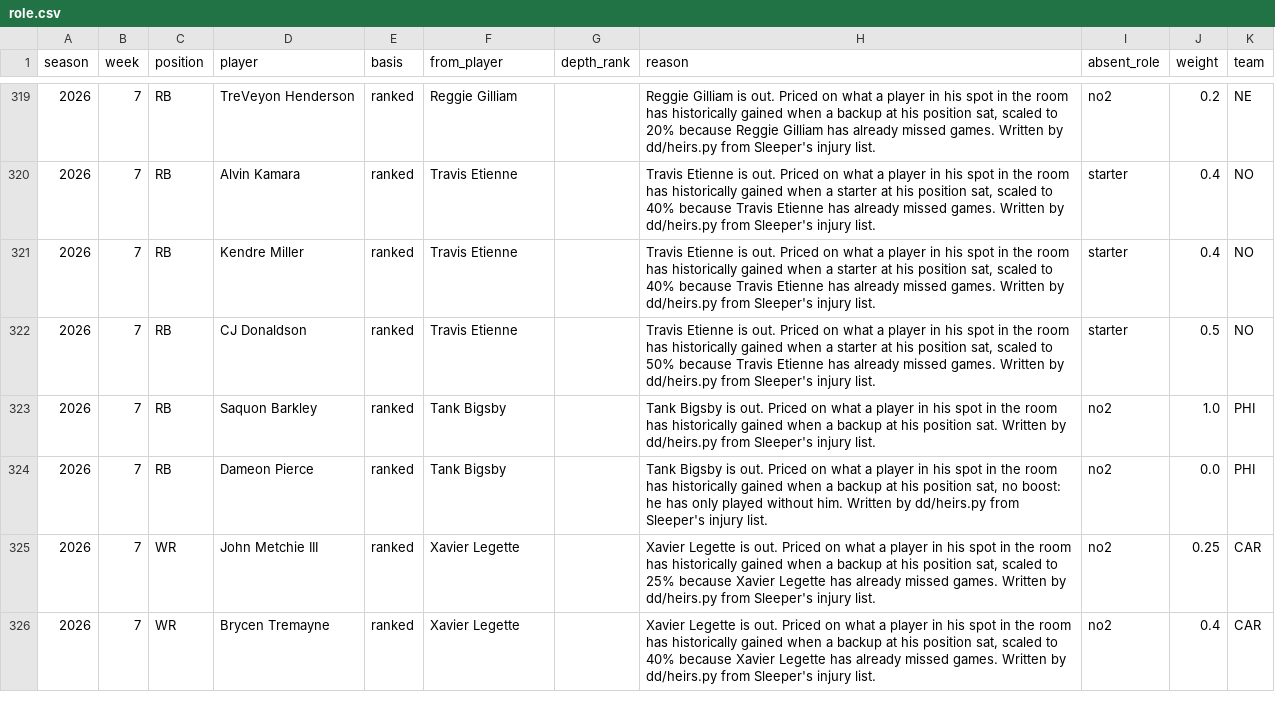
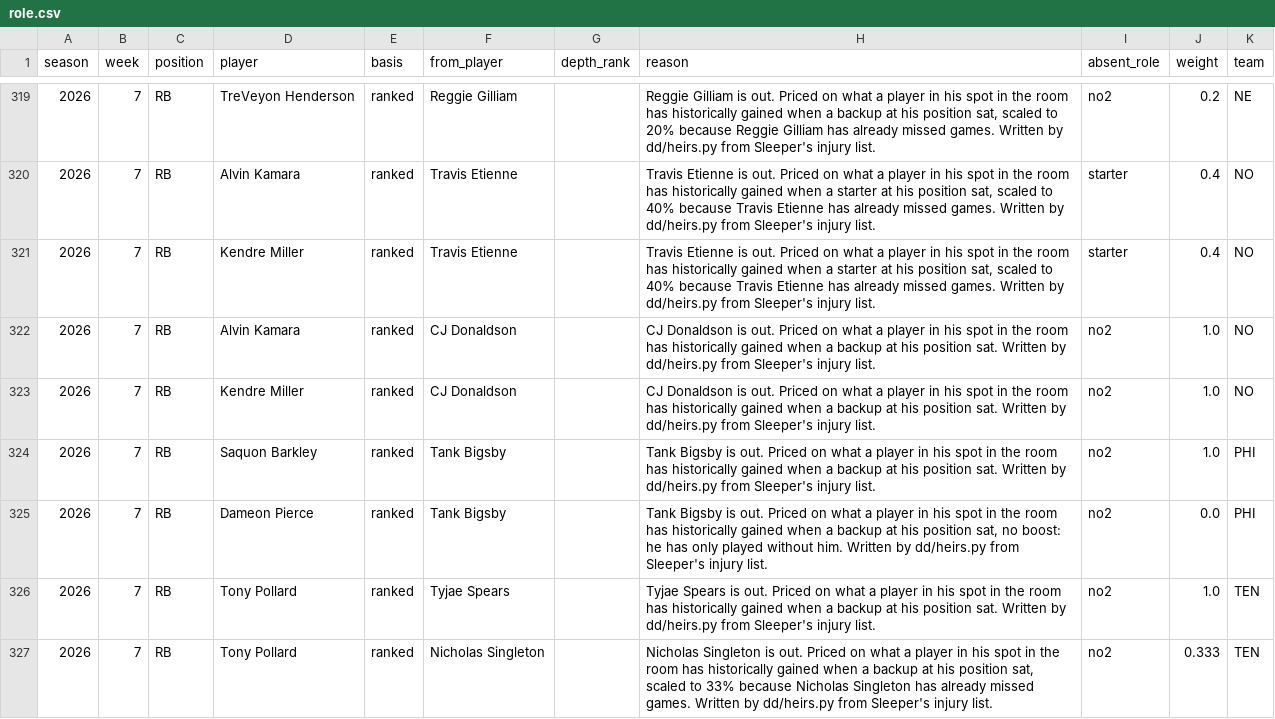
Before and after one commit to maditphillips/The-Delta-Duo, a CSV file: model/data/role.csv, drawn as a sheet; only a part is shown, gaps mark what is left out; the shorter side is filled out with more unchanged rows; the diff covers the shown part only.

```diff
--- a/model/data/role.csv
+++ b/model/data/role.csv
@@ -321,4 +321,7 @@ season,week,position,player,basis,from_player,depth_rank,reason,absent_role,weig
 2026,7,RB,Kendre Miller,ranked,Travis Etienne,,"Travis Etienne is out. Priced on what a player in his spot in the room has historically gained when a starter at his position sat, scaled to 40% because Travis Etienne has already missed games. Written by dd/heirs.py from Sleeper's injury list.",starter,0.4,NO
-2026,7,RB,CJ Donaldson,ranked,Travis Etienne,,"Travis Etienne is out. Priced on what a player in his spot in the room has historically gained when a starter at his position sat, scaled to 50% because Travis Etienne has already missed games. Written by dd/heirs.py from Sleeper's injury list.",starter,0.5,NO
+2026,7,RB,Alvin Kamara,ranked,CJ Donaldson,,CJ Donaldson is out. Priced on what a player in his spot in the room has historically gained when a backup at his position sat. Written by dd/heirs.py from Sleeper's injury list.,no2,1.0,NO
+2026,7,RB,Kendre Miller,ranked,CJ Donaldson,,CJ Donaldson is out. Priced on what a player in his spot in the room has historically gained when a backup at his position sat. Written by dd/heirs.py from Sleeper's injury list.,no2,1.0,NO
 2026,7,RB,Saquon Barkley,ranked,Tank Bigsby,,Tank Bigsby is out. Priced on what a player in his spot in the room has historically gained when a backup at his position sat. Written by dd/heirs.py from Sleeper's injury list.,no2,1.0,PHI
 2026,7,RB,Dameon Pierce,ranked,Tank Bigsby,,"Tank Bigsby is out. Priced on what a player in his spot in the room has historically gained when a backup at his position sat, no boost: he has only played without him. Written by dd/heirs.py from Sleeper's injury list.",no2,0.0,PHI
+2026,7,RB,Tony Pollard,ranked,Tyjae Spears,,Tyjae Spears is out. Priced on what a player in his spot in the room has historically gained when a backup at his position sat. Written by dd/heirs.py from Sleeper's injury list.,no2,1.0,TEN
+2026,7,RB,Tony Pollard,ranked,Nicholas Singleton,,"Nicholas Singleton is out. Priced on what a player in his spot in the room has historically gained when a backup at his position sat, scaled to 33% because Nicholas Singleton has already missed games. Written by dd/heirs.py from Sleeper's injury list.",no2,0.333,TEN
```
Also changed, not shown: 10 added rows elsewhere in this file, model/outputs/2026/week-07/rb_half_ppr.csv, model/outputs/2026/week-07/wr_half_ppr.csv, 14 other files.
